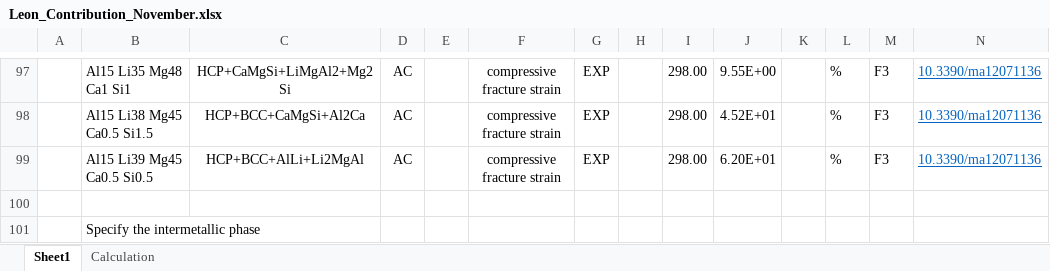
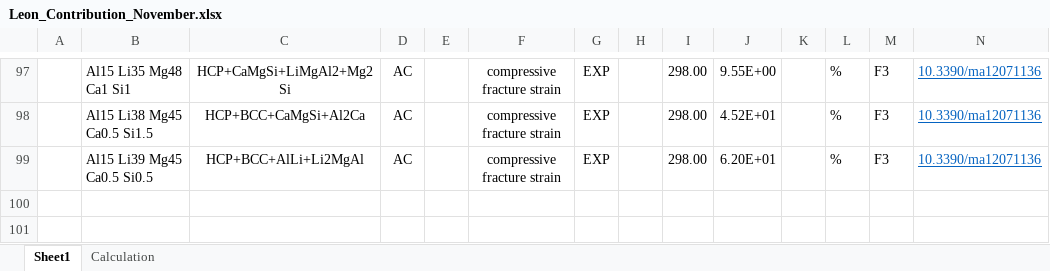
Before and after one commit to Leon-526/ULTERA-contribute-Leon, an Excel workbook: Leon_Contribution_November.xlsx, sheet Sheet1, drawn as a sheet; only a part is shown, gaps mark what is left out; values as stored, in another font and other column widths than the file's, no borders; rows hold the shown columns only; the diff names each change by its address in the sheet, - before the commit and + after, or states it on an @@ line.

Commit message:
November commit from Leon

```diff
--- a/Leon_Contribution_November.xlsx (sheet Sheet1)
+++ b/Leon_Contribution_November.xlsx (sheet Sheet1)
-row 100: (empty)
-row 101:  | Specify the intermetallic phase
```
